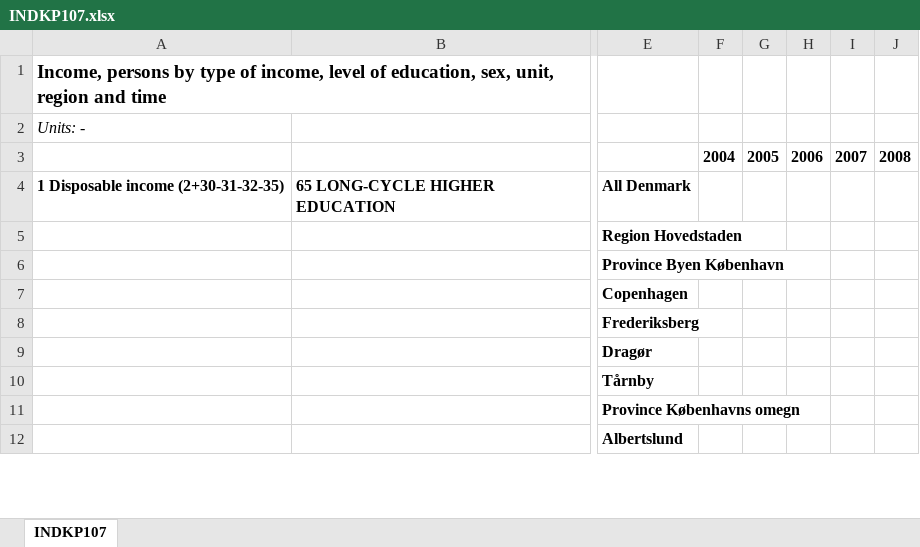
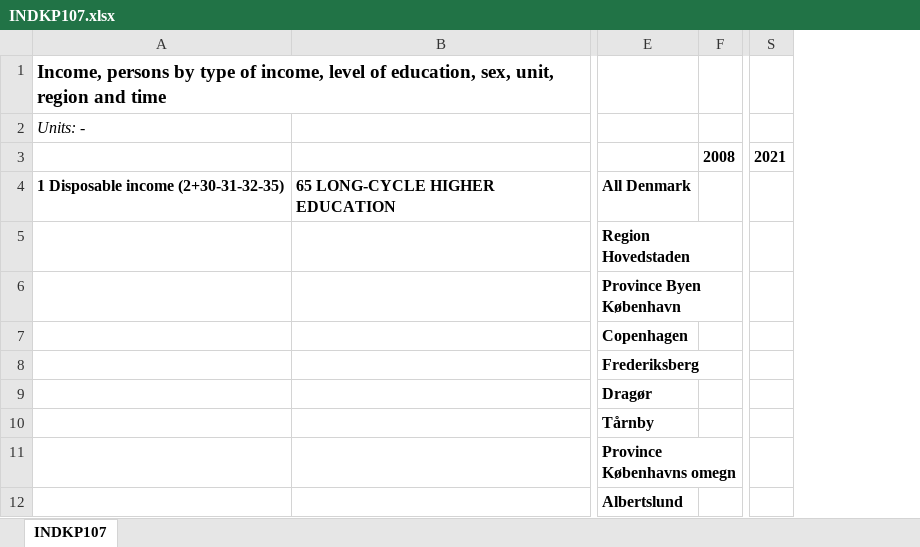
Before and after one commit to NumEconCopenhagen/IntroProg-lectures, an Excel workbook: 2 - Data Load, clean, and save/data/INDKP107.xlsx, sheet INDKP107, drawn as a sheet; only a part is shown, gaps mark what is left out; values as stored, in another font and other column widths than the file's, no borders; removed rows and columns are numbered as before the commit, all else as after; the diff names each change by its address in the sheet, - before the commit and + after, or states it on an @@ line.

Commit message:
First data lectures, small fixes

```diff
--- a/2 - Data Load, clean, and save/data/INDKP107.xlsx (sheet INDKP107)
+++ b/2 - Data Load, clean, and save/data/INDKP107.xlsx (sheet INDKP107)
-column F, row 3: 2004
-column G, row 3: 2005
-column H, row 3: 2006
-column I, row 3: 2007
+column S, row 3: 2021
```
Also changed, not shown: 2 - Data Load, clean, and save/data/RAS200.xlsx, 7 other files.
